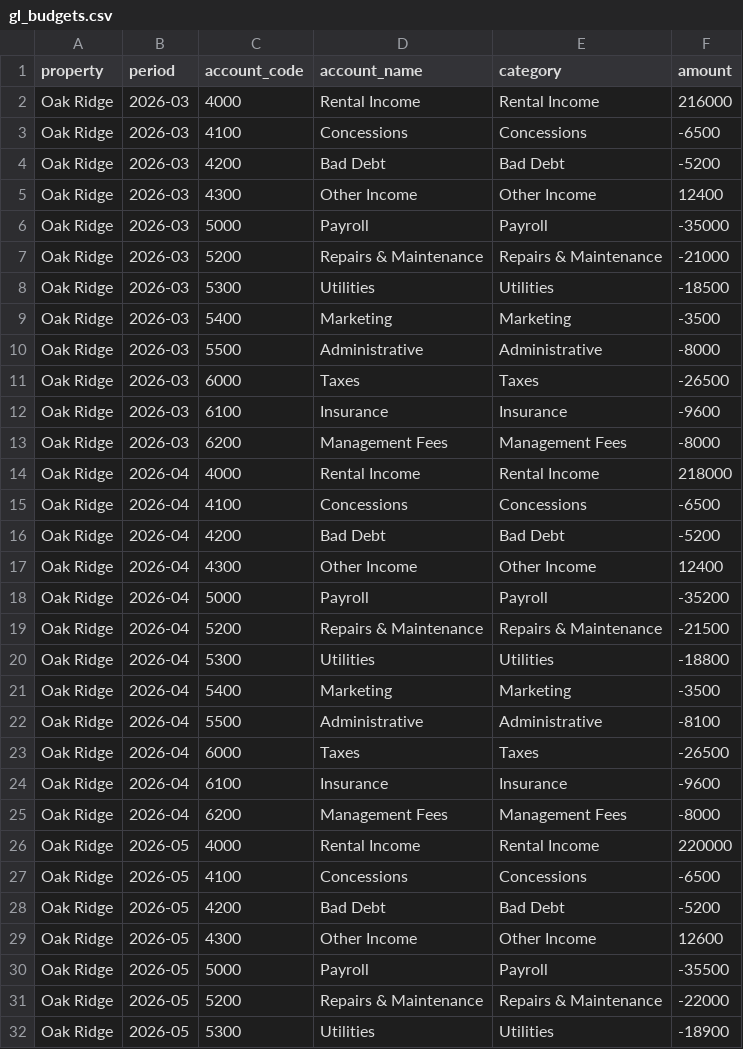
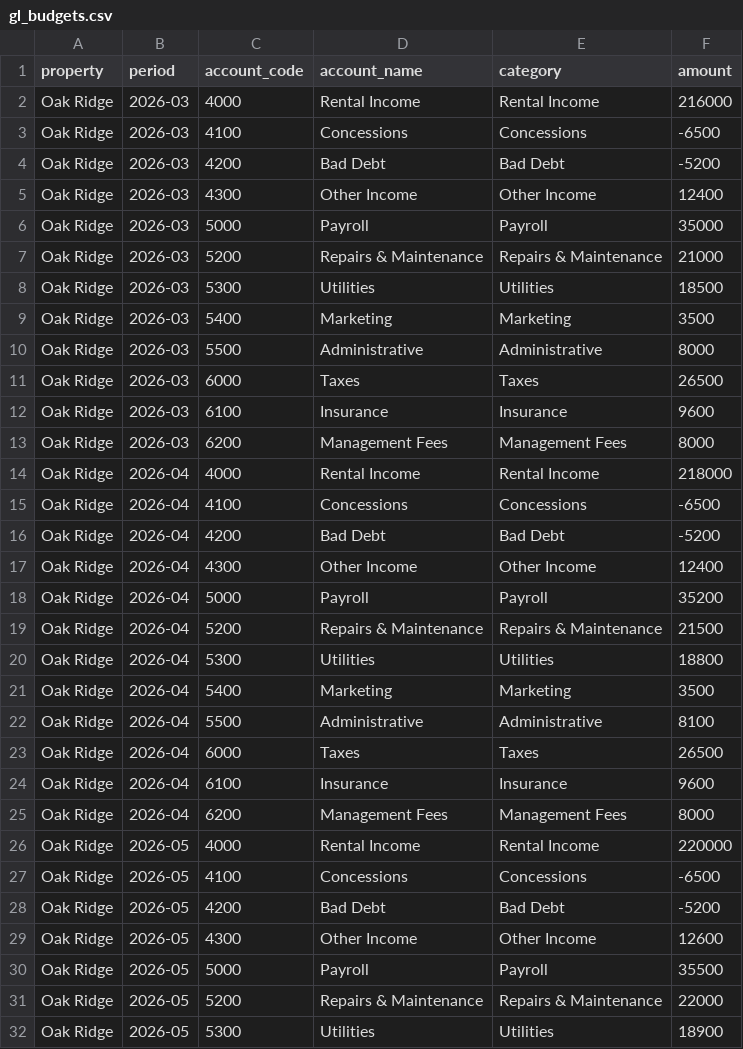
Before and after one commit to paintbrushv/plat-operations, a CSV file: boxscore/data/sample/gl_budgets.csv, drawn as a sheet; only a part is shown; the diff covers the shown part only.

```diff
--- a/boxscore/data/sample/gl_budgets.csv
+++ b/boxscore/data/sample/gl_budgets.csv
@@ -5,10 +5,10 @@ Oak Ridge,2026-03,4200,Bad Debt,Bad Debt,-5200
 Oak Ridge,2026-03,4300,Other Income,Other Income,12400
-Oak Ridge,2026-03,5000,Payroll,Payroll,-35000
-Oak Ridge,2026-03,5200,Repairs & Maintenance,Repairs & Maintenance,-21000
-Oak Ridge,2026-03,5300,Utilities,Utilities,-18500
-Oak Ridge,2026-03,5400,Marketing,Marketing,-3500
-Oak Ridge,2026-03,5500,Administrative,Administrative,-8000
-Oak Ridge,2026-03,6000,Taxes,Taxes,-26500
-Oak Ridge,2026-03,6100,Insurance,Insurance,-9600
-Oak Ridge,2026-03,6200,Management Fees,Management Fees,-8000
+Oak Ridge,2026-03,5000,Payroll,Payroll,35000
+Oak Ridge,2026-03,5200,Repairs & Maintenance,Repairs & Maintenance,21000
+Oak Ridge,2026-03,5300,Utilities,Utilities,18500
+Oak Ridge,2026-03,5400,Marketing,Marketing,3500
+Oak Ridge,2026-03,5500,Administrative,Administrative,8000
+Oak Ridge,2026-03,6000,Taxes,Taxes,26500
+Oak Ridge,2026-03,6100,Insurance,Insurance,9600
+Oak Ridge,2026-03,6200,Management Fees,Management Fees,8000
 Oak Ridge,2026-04,4000,Rental Income,Rental Income,218000
@@ -17,10 +17,10 @@ Oak Ridge,2026-04,4200,Bad Debt,Bad Debt,-5200
 Oak Ridge,2026-04,4300,Other Income,Other Income,12400
-Oak Ridge,2026-04,5000,Payroll,Payroll,-35200
-Oak Ridge,2026-04,5200,Repairs & Maintenance,Repairs & Maintenance,-21500
-Oak Ridge,2026-04,5300,Utilities,Utilities,-18800
-Oak Ridge,2026-04,5400,Marketing,Marketing,-3500
-Oak Ridge,2026-04,5500,Administrative,Administrative,-8100
-Oak Ridge,2026-04,6000,Taxes,Taxes,-26500
-Oak Ridge,2026-04,6100,Insurance,Insurance,-9600
-Oak Ridge,2026-04,6200,Management Fees,Management Fees,-8000
+Oak Ridge,2026-04,5000,Payroll,Payroll,35200
+Oak Ridge,2026-04,5200,Repairs & Maintenance,Repairs & Maintenance,21500
+Oak Ridge,2026-04,5300,Utilities,Utilities,18800
+Oak Ridge,2026-04,5400,Marketing,Marketing,3500
+Oak Ridge,2026-04,5500,Administrative,Administrative,8100
+Oak Ridge,2026-04,6000,Taxes,Taxes,26500
+Oak Ridge,2026-04,6100,Insurance,Insurance,9600
+Oak Ridge,2026-04,6200,Management Fees,Management Fees,8000
 Oak Ridge,2026-05,4000,Rental Income,Rental Income,220000
@@ -29,4 +29,4 @@ Oak Ridge,2026-05,4200,Bad Debt,Bad Debt,-5200
 Oak Ridge,2026-05,4300,Other Income,Other Income,12600
-Oak Ridge,2026-05,5000,Payroll,Payroll,-35500
-Oak Ridge,2026-05,5200,Repairs & Maintenance,Repairs & Maintenance,-22000
-Oak Ridge,2026-05,5300,Utilities,Utilities,-18900
+Oak Ridge,2026-05,5000,Payroll,Payroll,35500
+Oak Ridge,2026-05,5200,Repairs & Maintenance,Repairs & Maintenance,22000
+Oak Ridge,2026-05,5300,Utilities,Utilities,18900
```
Also changed, not shown: 21 edited cells elsewhere in this file, boxscore/data/sample/gl_actuals.csv, 15 other files.
